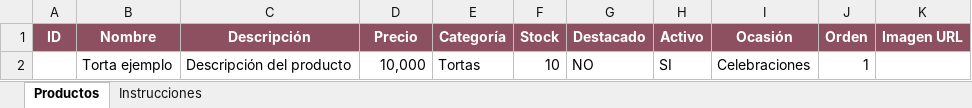
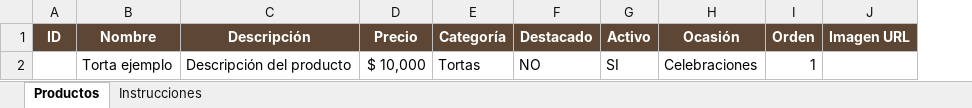
Before and after one commit to caberni12/aleatenciodemo, an Excel workbook: PLANTILLA_IMPORTACION_PRODUCTOS_ALE_ATENCIO.xlsx, sheet Productos, drawn as a sheet; values as stored, in another font and other column widths than the file's, no borders; removed rows and columns are numbered as before the commit, all else as after; the diff names each change by its address in the sheet, - before the commit and + after, or states it on an @@ line.

```diff
--- a/PLANTILLA_IMPORTACION_PRODUCTOS_ALE_ATENCIO.xlsx (sheet Productos)
+++ b/PLANTILLA_IMPORTACION_PRODUCTOS_ALE_ATENCIO.xlsx (sheet Productos)
-column F (Stock), row 2: 10
-A1:E1 fill: #8D5060
+A1:E1 fill: #5E4635
-F1:J1 fill: #8D5060
+F1:J1 fill: #5E4635
-D2 (Precio): 10,000
+D2 (Precio): $ 10,000
```
Also changed, not shown: sheet Instrucciones, 5 other files.
